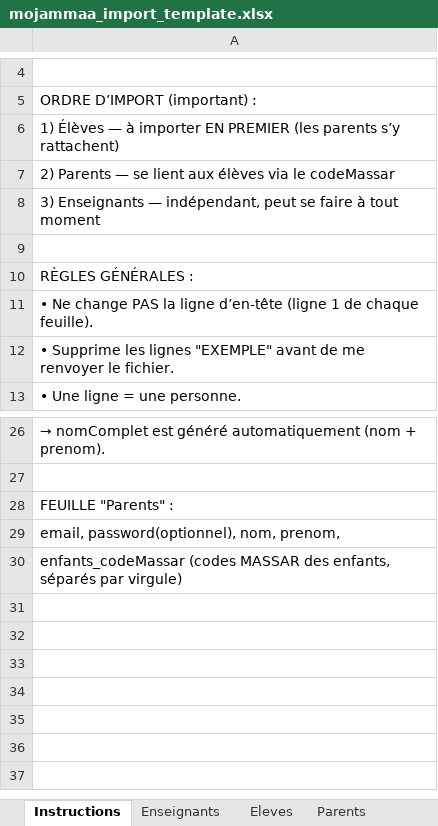
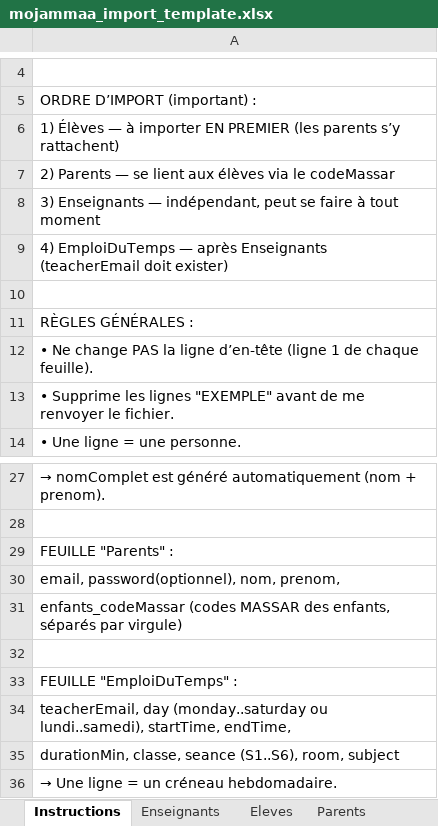
Before and after one commit to IAMATALHA/mojammaa-sgs, an Excel workbook: mojammaa_import_template.xlsx, sheet Instructions, drawn as a sheet; only a part is shown, gaps mark what is left out; values as stored, in another font and other column widths than the file's, no borders; the diff names each change by its address in the sheet, - before the commit and + after, or states it on an @@ line.

```diff
--- a/mojammaa_import_template.xlsx (sheet Instructions)
+++ b/mojammaa_import_template.xlsx (sheet Instructions)
+row 9: 4) EmploiDuTemps — après Enseignants (teacherEmail doit exister)
+row 32: (empty)
+row 33: FEUILLE "EmploiDuTemps" :
+row 34: teacherEmail, day (monday..saturday ou lundi..samedi), startTime, endTime,
+row 35: durationMin, classe, seance (S1..S6), room, subject
+row 36: → Une ligne = un créneau hebdomadaire.
```
Also changed, not shown: other sheet tabs, 5 other files.
